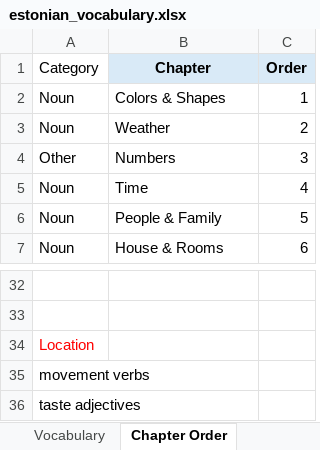
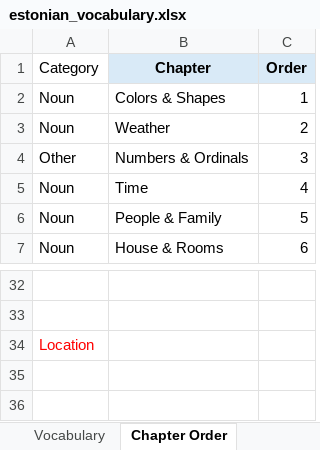
Before and after one commit to Vasilikii-B/Eesti-Keel-Testing, an Excel workbook: estonian_vocabulary.xlsx, sheet Chapter Order, drawn as a sheet; only a part is shown, gaps mark what is left out; values as stored, in another font and other column widths than the file's, no borders; conditional formats not drawn; the diff names each change by its address in the sheet, - before the commit and + after, or states it on an @@ line.

```diff
--- a/estonian_vocabulary.xlsx (sheet Chapter Order)
+++ b/estonian_vocabulary.xlsx (sheet Chapter Order)
-B4 (Chapter): Numbers
+B4 (Chapter): Numbers & Ordinals
-row 35: movement verbs
-row 36: taste adjectives
```
Also changed, not shown: sheet all my vocabulary, sheet asesõnad, sheet Vocabulary, sheet rõhumäärsõnad, sheet Sheet1, other sheet tabs, hidden cells.
